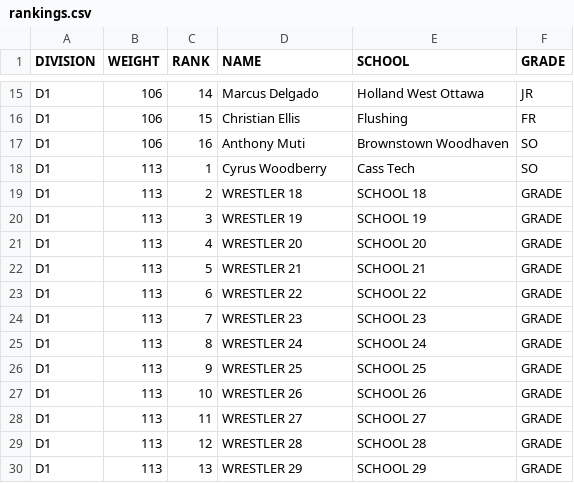
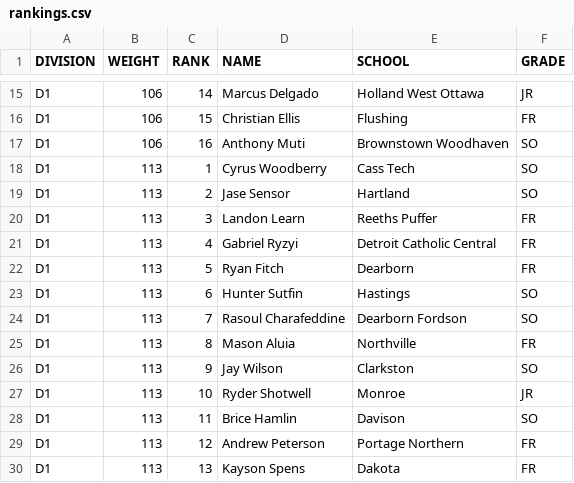
Before and after one commit to ethan-lefevre/pinpoint, a CSV file: backend/data/rankings.csv, drawn as a sheet; only a part is shown, gaps mark what is left out; the diff covers the shown part only.

```diff
--- a/backend/data/rankings.csv
+++ b/backend/data/rankings.csv
@@ -18,13 +18,13 @@ D1,106,16,Anthony Muti,Brownstown Woodhaven,SO
 D1,113,1,Cyrus Woodberry,Cass Tech,SO
-D1,113,2,WRESTLER 18,SCHOOL 18,GRADE
-D1,113,3,WRESTLER 19,SCHOOL 19,GRADE
-D1,113,4,WRESTLER 20,SCHOOL 20,GRADE
-D1,113,5,WRESTLER 21,SCHOOL 21,GRADE
-D1,113,6,WRESTLER 22,SCHOOL 22,GRADE
-D1,113,7,WRESTLER 23,SCHOOL 23,GRADE
-D1,113,8,WRESTLER 24,SCHOOL 24,GRADE
-D1,113,9,WRESTLER 25,SCHOOL 25,GRADE
-D1,113,10,WRESTLER 26,SCHOOL 26,GRADE
-D1,113,11,WRESTLER 27,SCHOOL 27,GRADE
-D1,113,12,WRESTLER 28,SCHOOL 28,GRADE
-D1,113,13,WRESTLER 29,SCHOOL 29,GRADE
+D1,113,2,Jase Sensor,Hartland,SO
+D1,113,3,Landon Learn,Reeths Puffer,FR
+D1,113,4,Gabriel Ryzyi,Detroit Catholic Central,FR
+D1,113,5,Ryan Fitch,Dearborn,FR
+D1,113,6,Hunter Sutfin,Hastings,SO
+D1,113,7,Rasoul Charafeddine,Dearborn Fordson,SO
+D1,113,8,Mason Aluia,Northville,FR
+D1,113,9,Jay Wilson,Clarkston,SO
+D1,113,10,Ryder Shotwell,Monroe,JR
+D1,113,11,Brice Hamlin,Davison,SO
+D1,113,12,Andrew Peterson,Portage Northern,FR
+D1,113,13,Kayson Spens,Dakota,FR
```
Also changed, not shown: 156 edited cells elsewhere in this file, 9 other files.
